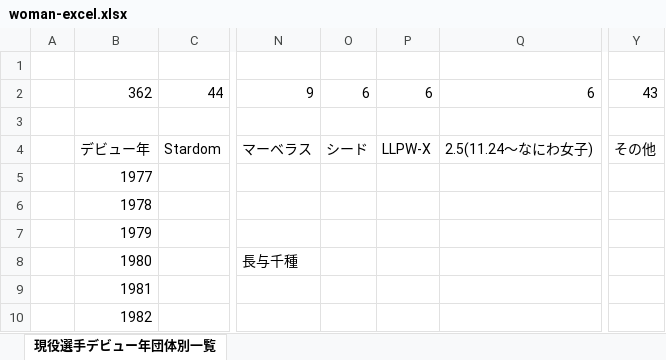
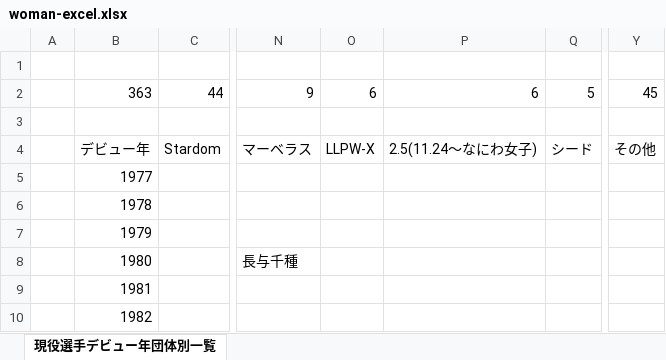
Before and after one commit to nakawankuma/joshi_wrestling_data, an Excel workbook: woman-excel.xlsx, sheet 現役選手デビュー年団体別一覧, drawn as a sheet; only a part is shown, gaps mark what is left out; values as stored, in another font and other column widths than the file's, no borders; table styles not drawn; removed rows and columns are numbered as before the commit, all else as after; the diff covers the shown part only; the diff names each change by its address in the sheet, - before the commit and + after, or states it on an @@ line.

```diff
--- a/woman-excel.xlsx (sheet 現役選手デビュー年団体別一覧)
+++ b/woman-excel.xlsx (sheet 現役選手デビュー年団体別一覧)
-column O, rows 2-4: 6 |  | シード
+column Q, rows 2-4: 5 |  | シード
-B2: 362
+B2: 363
-Y2: 43
+Y2: 45
```
Also changed, not shown: 1 added row, 1 removed row and 7 edited cells elsewhere in this sheet, formulas that keep their value, 1 other file.
